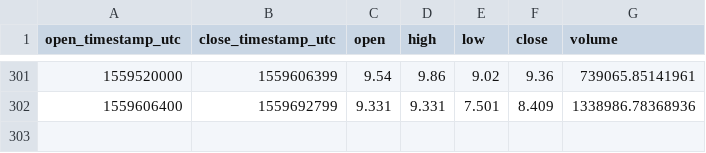
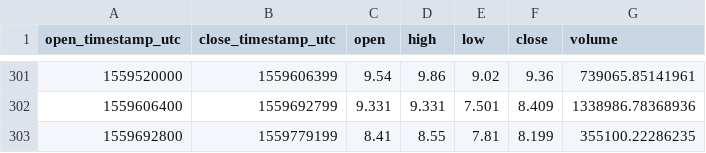
Before and after one commit to cryptobigbro/coinbasepro-ETC-USD, a CSV file: coinbasepro-ETC-USD-1d.csv, drawn as a sheet; only a part is shown, gaps mark what is left out.

```diff
--- a/coinbasepro-ETC-USD-1d.csv
+++ b/coinbasepro-ETC-USD-1d.csv
@@ -302 +302,2 @@ open_timestamp_utc,close_timestamp_utc,open,high,low,close,volume
 1559606400,1559692799,9.331,9.331,7.501,8.409,1338986.78368936
+1559692800,1559779199,8.41,8.55,7.81,8.199,355100.22286235
```
Also changed, not shown: coinbasepro-ETC-USD-1h.csv, 1 other file.
